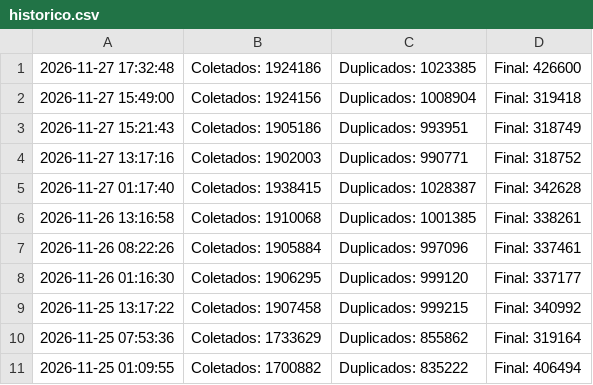
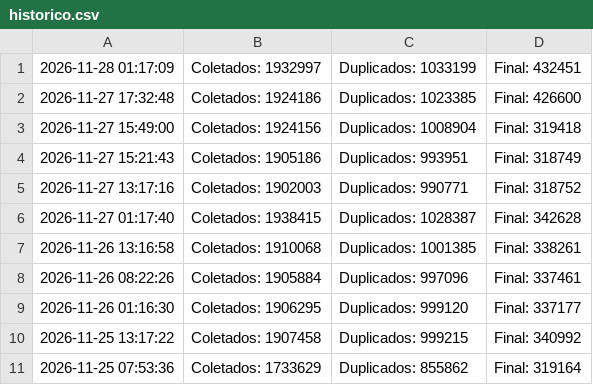
Before and after one commit to marciosx/IpThreatDrop, a CSV file: historico.csv, drawn as a sheet.

```diff
--- a/historico.csv
+++ b/historico.csv
@@ -1 +1,2 @@
+2026-11-28 01:17:09 | Coletados: 1932997 | Duplicados: 1033199 | Final: 432451
 2026-11-27 17:32:48 | Coletados: 1924186 | Duplicados: 1023385 | Final: 426600
@@ -10,2 +11 @@
 2026-11-25 07:53:36 | Coletados: 1733629 | Duplicados: 855862 | Final: 319164
-2026-11-25 01:09:55 | Coletados: 1700882 | Duplicados: 835222 | Final: 406494
```
Also changed, not shown: 4 other files.
